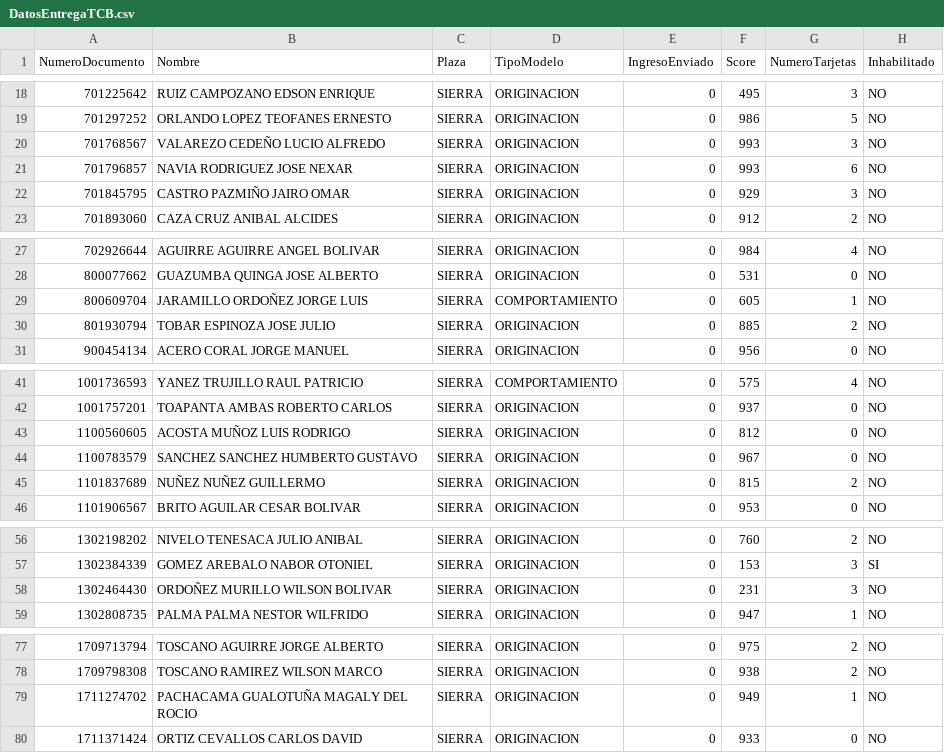
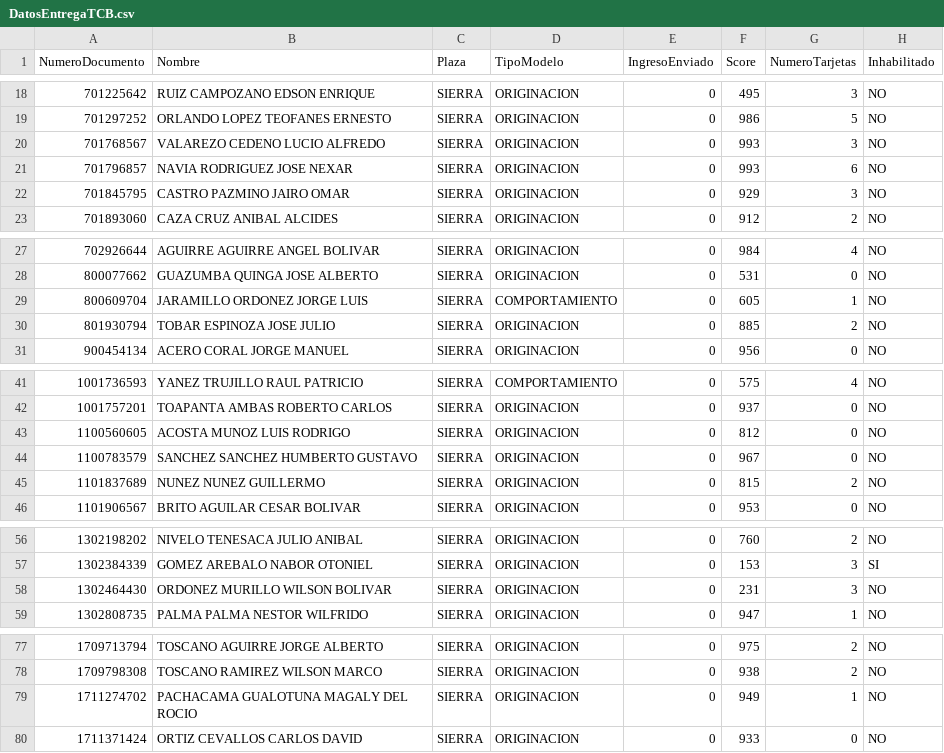
Before and after one commit to gladysyambay/Analitica-Predictiva-UDLA, a CSV file: DatosEntregaTCB.csv, drawn as a sheet; only a part is shown, gaps mark what is left out; the diff covers the shown part only; the diff names each change by its address in the sheet, - before the commit and + after, or states it on an @@ line.

Commit message:
Add files via upload

```diff
--- a/DatosEntregaTCB.csv
+++ b/DatosEntregaTCB.csv
-B20 (Nombre): VALAREZO CEDEÑO LUCIO ALFREDO
+B20 (Nombre): VALAREZO CEDENO LUCIO ALFREDO
-B22 (Nombre): CASTRO PAZMIÑO JAIRO OMAR
+B22 (Nombre): CASTRO PAZMINO JAIRO OMAR
-B29 (Nombre): JARAMILLO ORDOÑEZ JORGE LUIS
+B29 (Nombre): JARAMILLO ORDONEZ JORGE LUIS
-B43 (Nombre): ACOSTA MUÑOZ LUIS RODRIGO
+B43 (Nombre): ACOSTA MUNOZ LUIS RODRIGO
-B45 (Nombre): NUÑEZ NUÑEZ GUILLERMO
+B45 (Nombre): NUNEZ NUNEZ GUILLERMO
-B58 (Nombre): ORDOÑEZ MURILLO WILSON BOLIVAR
+B58 (Nombre): ORDONEZ MURILLO WILSON BOLIVAR
-B79 (Nombre): PACHACAMA GUALOTUÑA MAGALY DEL ROCIO
+B79 (Nombre): PACHACAMA GUALOTUNA MAGALY DEL ROCIO
```
Also changed, not shown: 1 edited cell elsewhere in this file.
